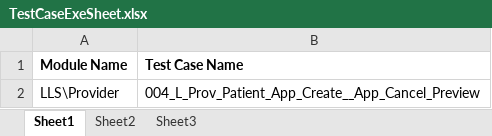
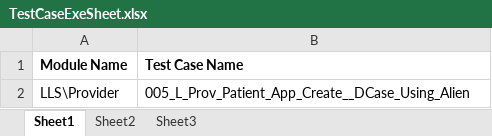
Before and after one commit to sbabupresidency1/fipsar_automation, an Excel workbook: QA/testcases/TestCaseExeSheet.xlsx, sheet Sheet1, drawn as a sheet; values as stored, in another font and other column widths than the file's, no borders; the diff names each change by its address in the sheet, - before the commit and + after, or states it on an @@ line.

Commit message:
dfg

```diff
--- a/QA/testcases/TestCaseExeSheet.xlsx (sheet Sheet1)
+++ b/QA/testcases/TestCaseExeSheet.xlsx (sheet Sheet1)
-B2 (Test Case Name): 004_L_Prov_Patient_App_Create__App_Cancel_Preview
+B2 (Test Case Name): 005_L_Prov_Patient_App_Create__DCase_Using_Alien
```
